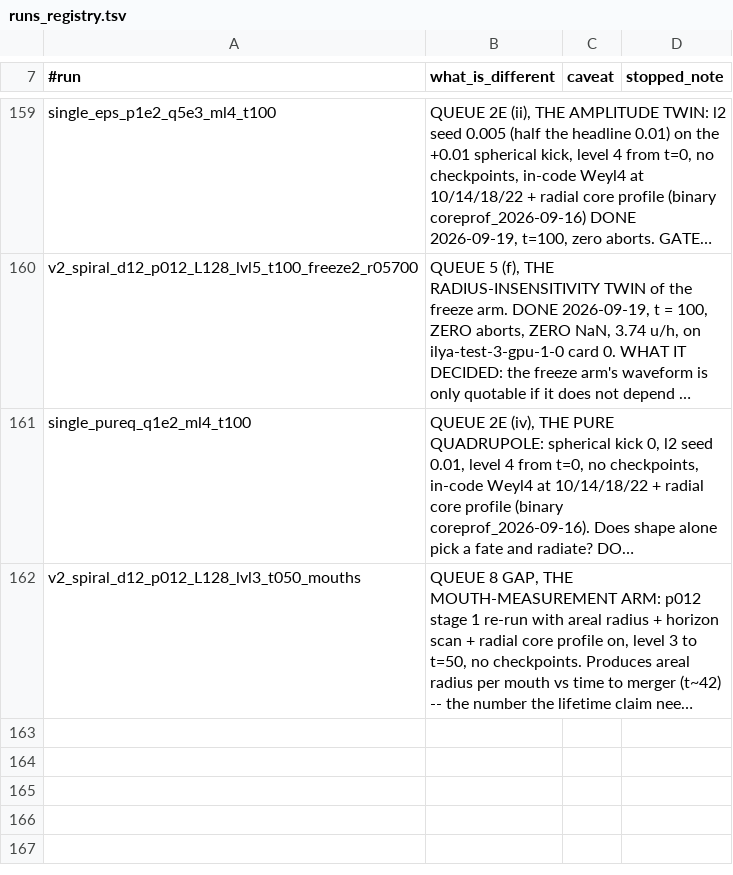
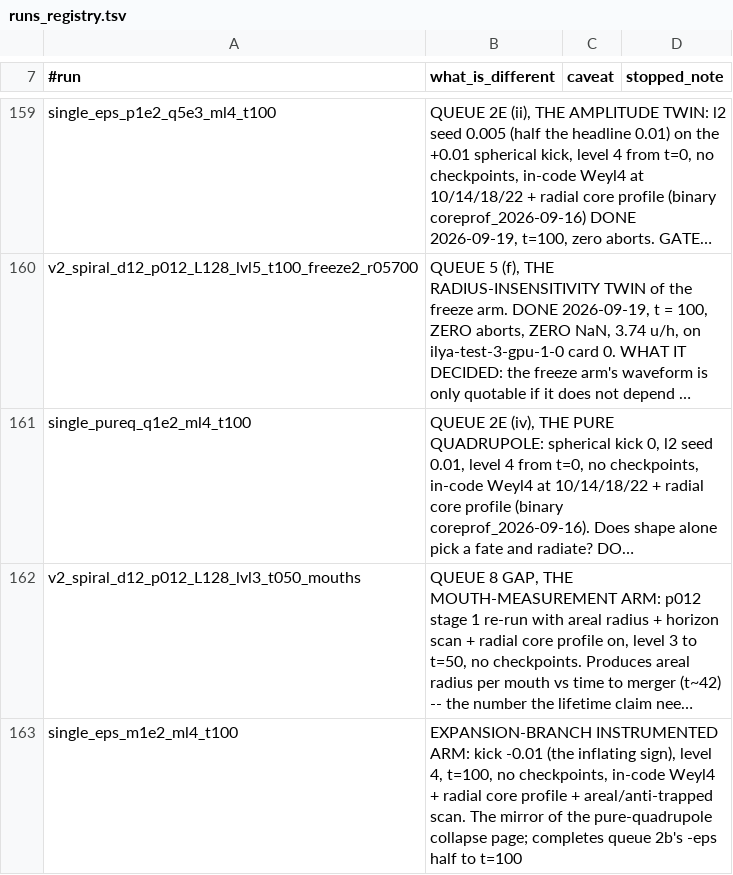
Before and after one commit to Nikchik-coder/GRTeclyn, a TSV file: results/merger/runs_registry.tsv, drawn as a sheet; only a part is shown, gaps mark what is left out; long unchanged cells end in …; the diff names each change by its address in the sheet, - before the commit and + after, or states it on an @@ line.

Commit message:
results(merger): registry takes the expansion-branch instrumented arm -- kick -0.01 on level 4 with the full new machinery, the mirror of the collapse page

```diff
--- a/results/merger/runs_registry.tsv
+++ b/results/merger/runs_registry.tsv
+row 163: single_eps_m1e2_ml4_t100 | EXPANSION-BRANCH INSTRUMENTED ARM: kick -0.01 (the inflating sign), level 4, t=100, no checkpoints, in-code Weyl4 + radial core profile + areal/anti-trapped scan. The mirror of the pure-quadrupole collapse page; completes queue 2b's -eps half to t=100
```
